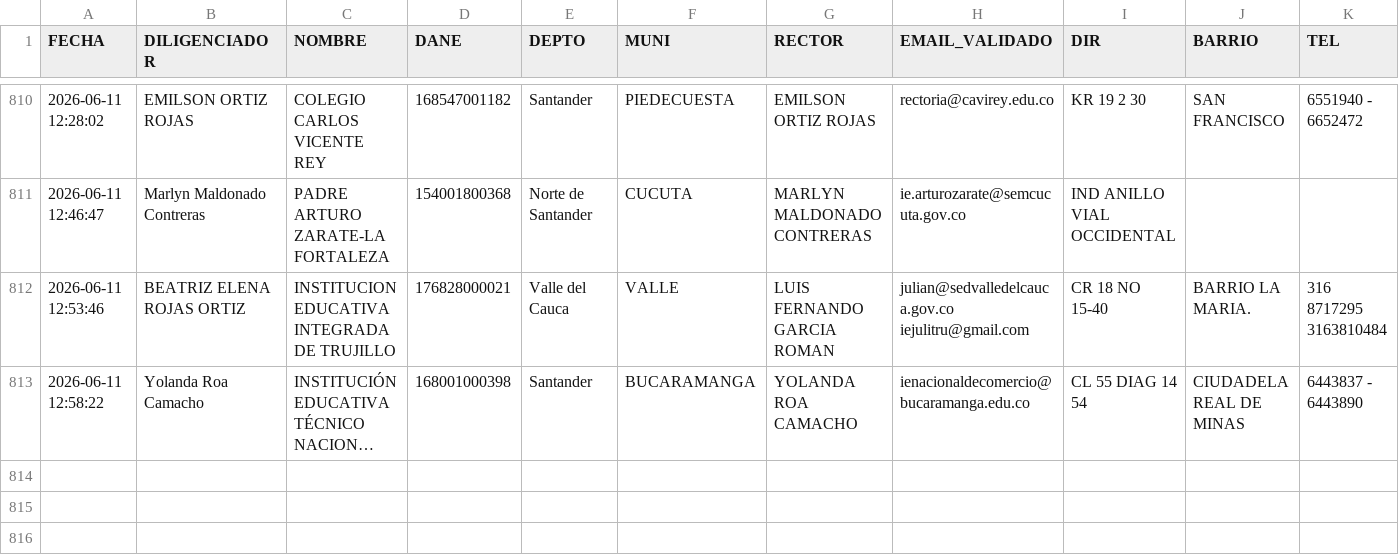
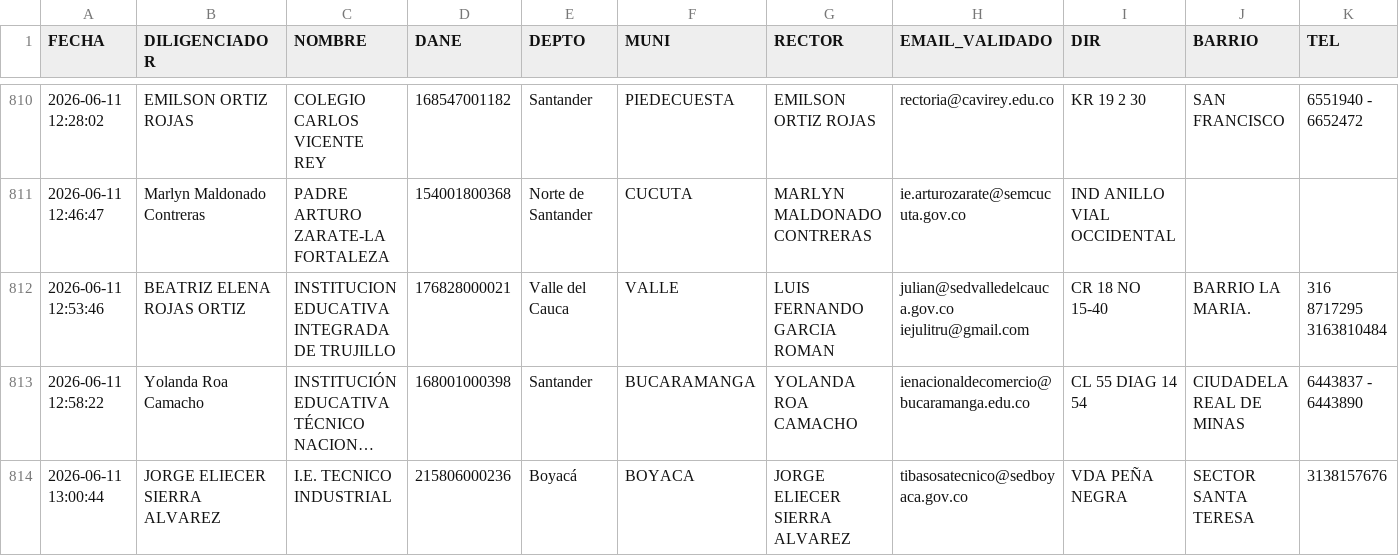
Before and after one commit to maoreyc-sketch/Encuesta_Calidad, a CSV file: Consolidado_Encuestas_MEN.csv, drawn as a sheet; only a part is shown, gaps mark what is left out; long unchanged cells end in …; rows hold the shown columns only; the diff names each change by its address in the sheet, - before the commit and + after, or states it on an @@ line.

Commit message:
Encuesta registrada 2026-06-11 13:00

```diff
--- a/Consolidado_Encuestas_MEN.csv
+++ b/Consolidado_Encuestas_MEN.csv
+row 814: 2026-06-11 13:00:44 | JORGE ELIECER SIERRA ALVAREZ | I.E. TECNICO INDUSTRIAL | 215806000236 | Boyacá | BOYACA | JORGE ELIECER SIERRA ALVAREZ | tibasosatecnico@sedboyaca.gov.co | VDA PEÑA NEGRA | SECTOR SANTA TERESA | 3138157676
```
